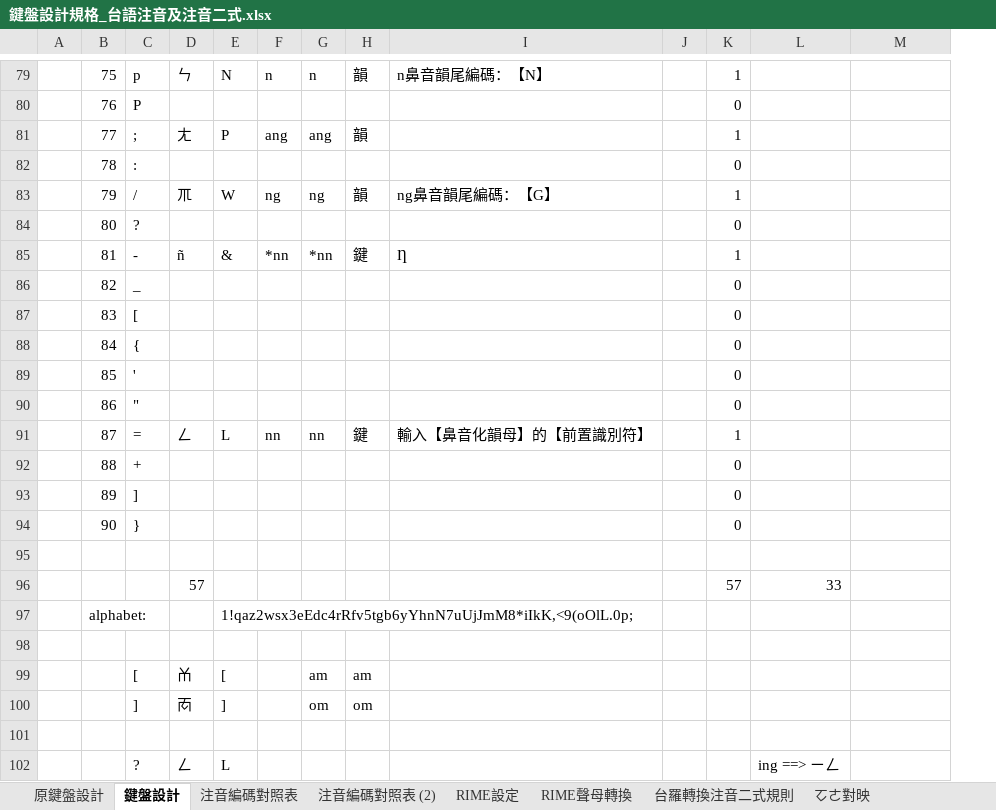
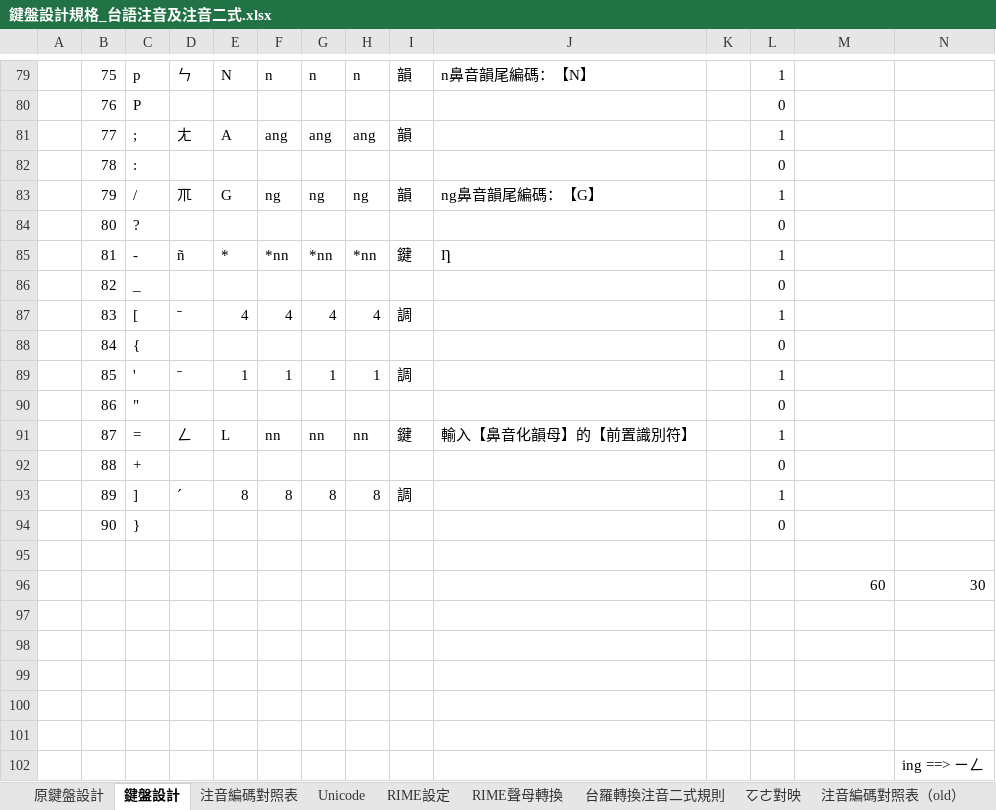
Before and after one commit to AlanJui/rime-tlpa, an Excel workbook: docs/鍵盤設計規格_台語注音及注音二式.xlsx, sheet 鍵盤設計, drawn as a sheet; only a part is shown, gaps mark what is left out; values as stored, in another font and other column widths than the file's, no cell formats; conditional formats and table styles not drawn; removed rows and columns are numbered as before the commit, all else as after; rows hold the shown columns only; the diff covers the shown part only; the diff names each change by its address in the sheet, - before the commit and + after, or states it on an @@ line.

```diff
--- a/docs/鍵盤設計規格_台語注音及注音二式.xlsx (sheet 鍵盤設計)
+++ b/docs/鍵盤設計規格_台語注音及注音二式.xlsx (sheet 鍵盤設計)
-sheet tab: 注音編碼對照表 (2)
+sheet tab: Unicode
+sheet tab: 注音編碼對照表（old）
+column H, rows 79-93: n |  | ang |  | ng |  | *nn |  | 4 |  | 1 |  | nn |  | 8
-E81: P
+E81: A
-E83: W
+E83: G
-E85: &
+E85: *
-D87: (empty)
+D87: ˉ
-E87: (empty)
+E87: 4
-F87: (empty)
+F87: 4
-G87: (empty)
+G87: 4
-I87: (empty)
+I87: 調
-L87: 0
+L87: 1
-D89: (empty)
+D89: ˉ
-E89: (empty)
+E89: 1
-F89: (empty)
+F89: 1
-G89: (empty)
+G89: 1
-I89: (empty)
+I89: 調
-L89: 0
+L89: 1
-D93: (empty)
+D93: ˊ
-E93: (empty)
+E93: 8
-F93: (empty)
+F93: 8
-G93: (empty)
+G93: 8
-I93: (empty)
+I93: 調
-L93: 0
+L93: 1
-row 96:  |  |  | 57 |  |  |  |  |  |  | 57 | 33
-row 97:  | alphabet: |  |  | 1!qaz2wsx3eEdc4rRfv5tgb6yYhnN7uUjJmM8*iIkK,<9(oOlL.0p;
+row 96:  |  |  |  |  |  |  |  |  |  |  |  | 60 | 30
-row 99:  |  | [ | ㆰ | [ |  | am | am
-row 100:  |  | ] | ㆱ | ] |  | om | om
-row 99:  |  | ? | ㄥ | L |  |  |  |  |  |  | ing ==> ㄧㄥ
+row 99: (empty)
+row 100: (empty)
+row 101: (empty)
+row 102:  |  |  |  |  |  |  |  |  |  |  |  |  | ing ==> ㄧㄥ
```
Also changed, not shown: 51 edited cells elsewhere in this sheet, sheet 注音編碼對照表, sheet RIME設定, cell formats, formulas that keep their value, 2 other files.
